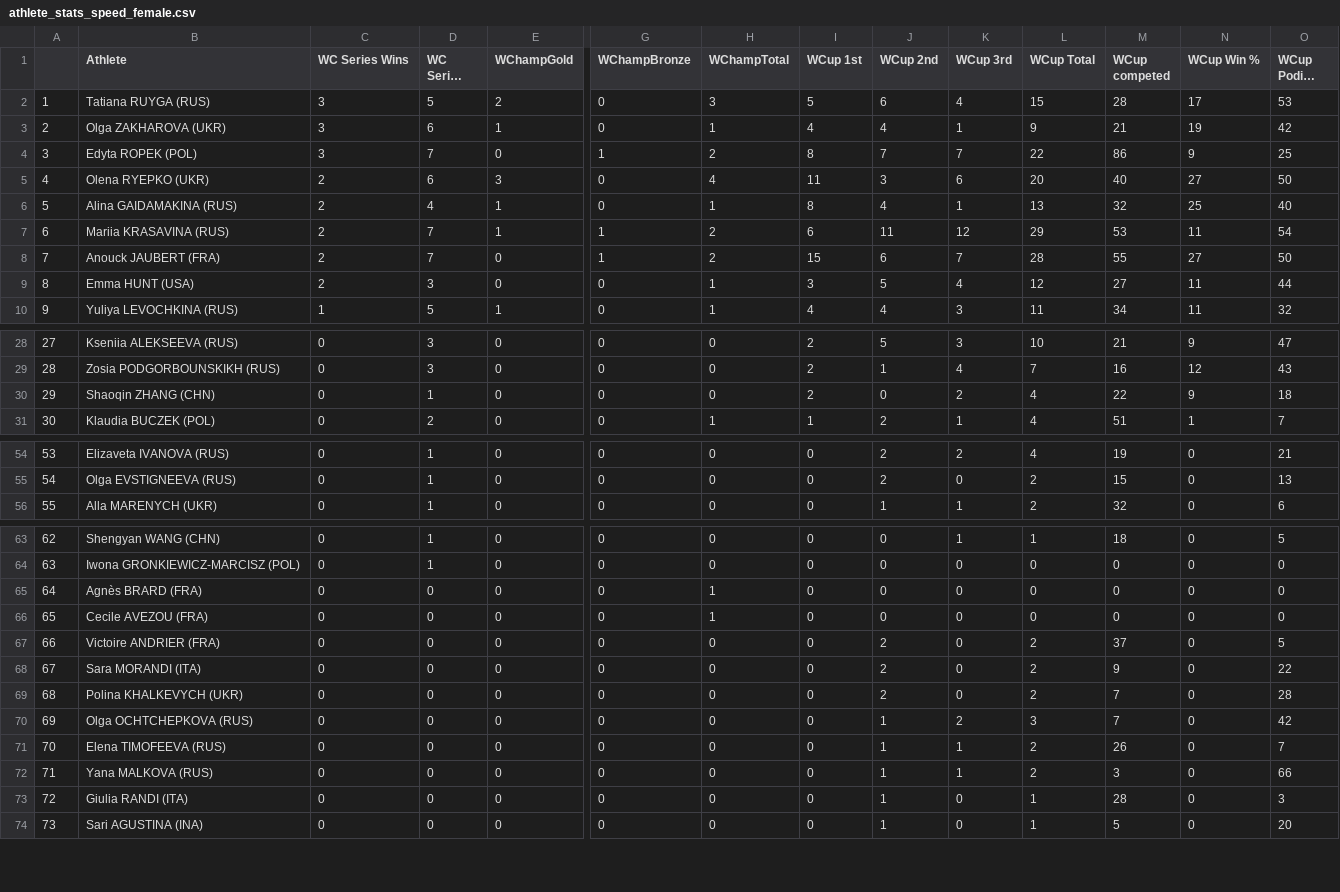
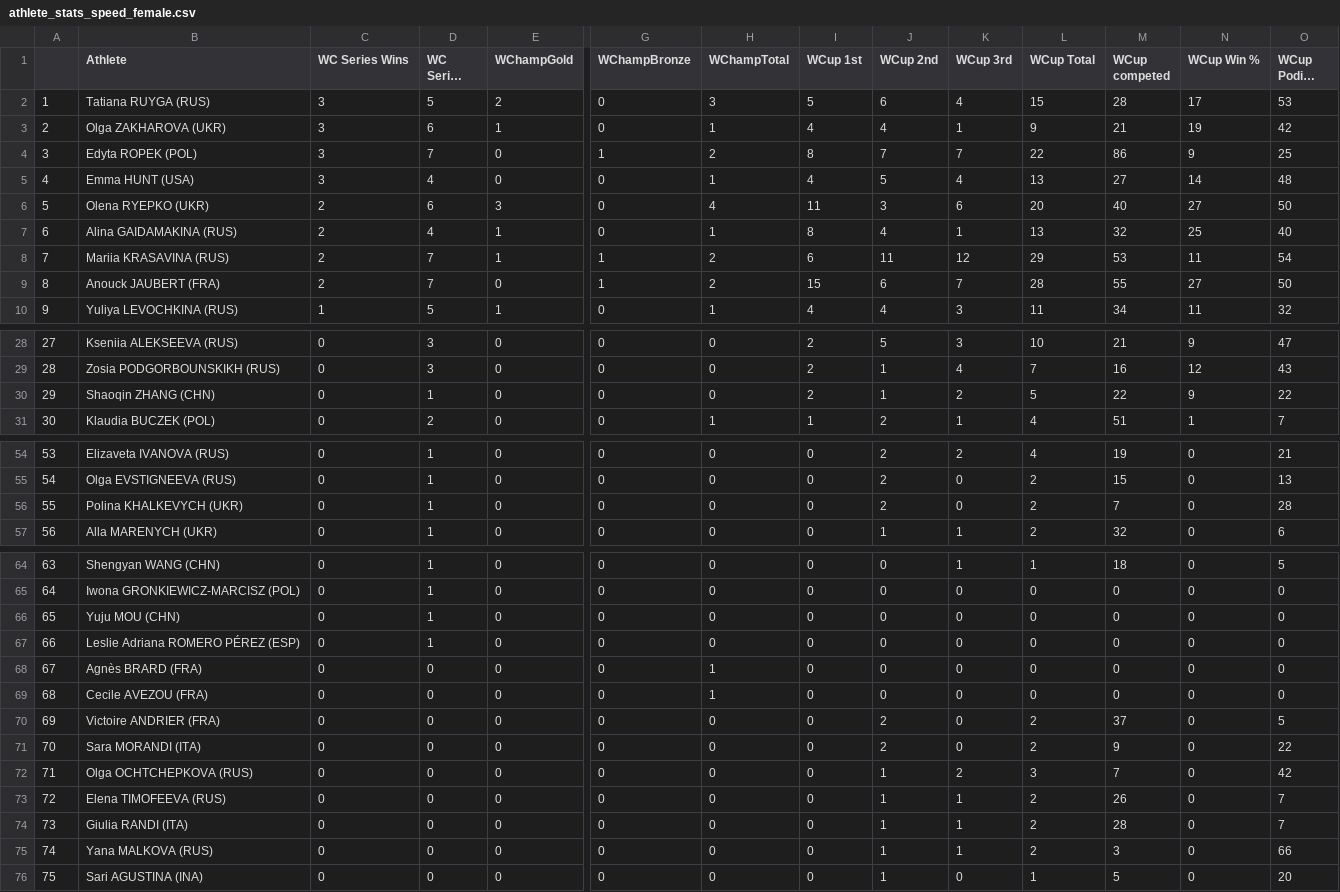
Before and after one commit to paulhighams/ifsc-analysis, a CSV file: AllComps/report_files/athlete_stats_speed_female.csv, drawn as a sheet; only a part is shown, gaps mark what is left out; long unchanged cells end in …; removed rows and columns are numbered as before the commit, all else as after; rows hold the shown columns only; the diff covers the shown part only; the diff names each change by its address in the sheet, - before the commit and + after, or states it on an @@ line.

```diff
--- a/AllComps/report_files/athlete_stats_speed_female.csv
+++ b/AllComps/report_files/athlete_stats_speed_female.csv
+row 5: 4 | Emma HUNT (USA) | 3 | 4 | 0 | 0 | 1 | 4 | 5 | 4 | 13 | 27 | 14 | 48
@@ column A renumbered from row 6 down @@
-row 9: 8 | Emma HUNT (USA) | 2 | 3 | 0 | 0 | 1 | 3 | 5 | 4 | 12 | 27 | 11 | 44
-J30 (WCup 2nd): 0
+J30 (WCup 2nd): 1
-L30 (WCup Total): 4
+L30 (WCup Total): 5
-O30 (WCup Podium %): 18
+O30 (WCup Podium %): 22
+row 56: 55 | Polina KHALKEVYCH (UKR) | 0 | 1 | 0 | 0 | 0 | 0 | 2 | 0 | 2 | 7 | 0 | 28
+row 66: 65 | Yuju MOU (CHN) | 0 | 1 | 0 | 0 | 0 | 0 | 0 | 0 | 0 | 0 | 0 | 0
+row 67: 66 | Leslie Adriana ROMERO PÉREZ (ESP) | 0 | 1 | 0 | 0 | 0 | 0 | 0 | 0 | 0 | 0 | 0 | 0
-row 69: 68 | Polina KHALKEVYCH (UKR) | 0 | 0 | 0 | 0 | 0 | 0 | 2 | 0 | 2 | 7 | 0 | 28
+row 74: 73 | Giulia RANDI (ITA) | 0 | 0 | 0 | 0 | 0 | 0 | 1 | 1 | 2 | 28 | 0 | 7
-row 73: 72 | Giulia RANDI (ITA) | 0 | 0 | 0 | 0 | 0 | 0 | 1 | 0 | 1 | 28 | 0 | 3
```
Also changed, not shown: 1 edited cell elsewhere in this file, WorldCups/report_files/Number_of_Speed_World_Cups_attended_male_Top_20.csv, WorldCups/report_files/Number_of_all_disciplines_World_Cups_attended_female_Top_20.csv, 28 other files.
